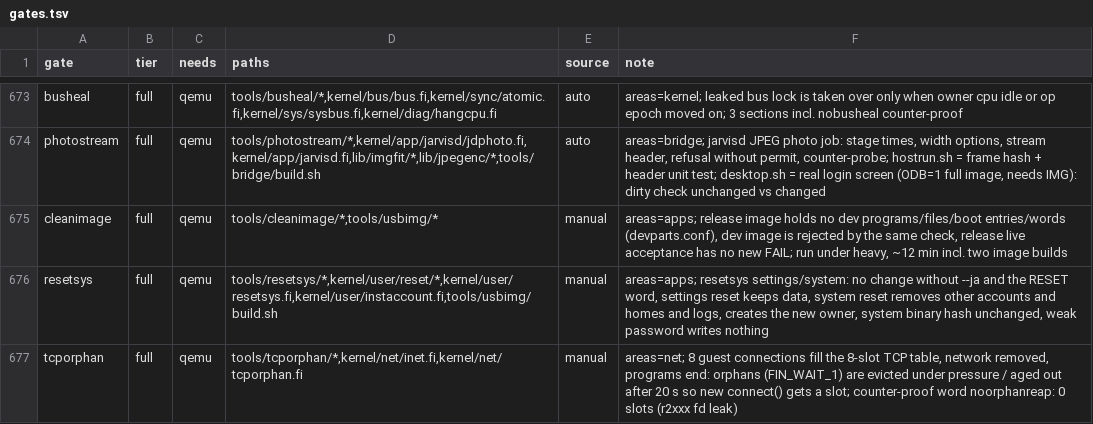
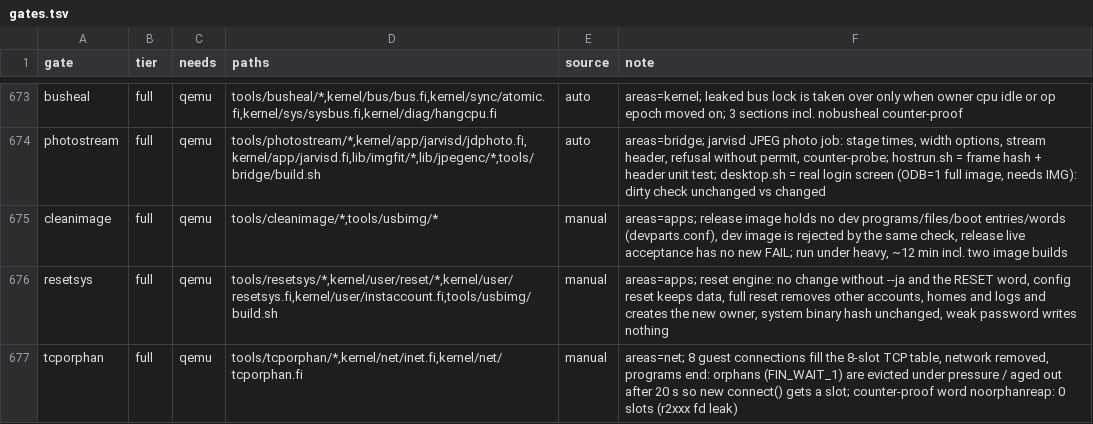
Before and after one commit to Flei-123/Osum, a TSV file: tools/qa/gates.tsv, drawn as a sheet; only a part is shown, gaps mark what is left out.

Commit message:
gates manifest note for resetsys, regenerate bootwords doc

```diff
--- a/tools/qa/gates.tsv
+++ b/tools/qa/gates.tsv
@@ -675,3 +675,3 @@ photostream	full	qemu	tools/photostream/*,kernel/app/jarvisd/jdphoto.fi,kernel/a
 cleanimage	full	qemu	tools/cleanimage/*,tools/usbimg/*	manual	areas=apps; release image holds no dev programs/files/boot entries/words (devparts.conf), dev image is rejected by the same check, release live acceptance has no new FAIL; run under heavy, ~12 min incl. two image builds
-resetsys	full	qemu	tools/resetsys/*,kernel/user/reset/*,kernel/user/resetsys.fi,kernel/user/instaccount.fi,tools/usbimg/build.sh	manual	areas=apps; resetsys settings/system: no change without --ja and the RESET word, settings reset keeps data, system reset removes other accounts and homes and logs, creates the new owner, system binary hash unchanged, weak password writes nothing
+resetsys	full	qemu	tools/resetsys/*,kernel/user/reset/*,kernel/user/resetsys.fi,kernel/user/instaccount.fi,tools/usbimg/build.sh	manual	areas=apps; reset engine: no change without --ja and the RESET word, config reset keeps data, full reset removes other accounts, homes and logs and creates the new owner, system binary hash unchanged, weak password writes nothing
 tcporphan	full	qemu	tools/tcporphan/*,kernel/net/inet.fi,kernel/net/tcporphan.fi	manual	areas=net; 8 guest connections fill the 8-slot TCP table, network removed, programs end: orphans (FIN_WAIT_1) are evicted under pressure / aged out after 20 s so new connect() gets a slot; counter-proof word noorphanreap: 0 slots (r2xxx fd leak)
```
